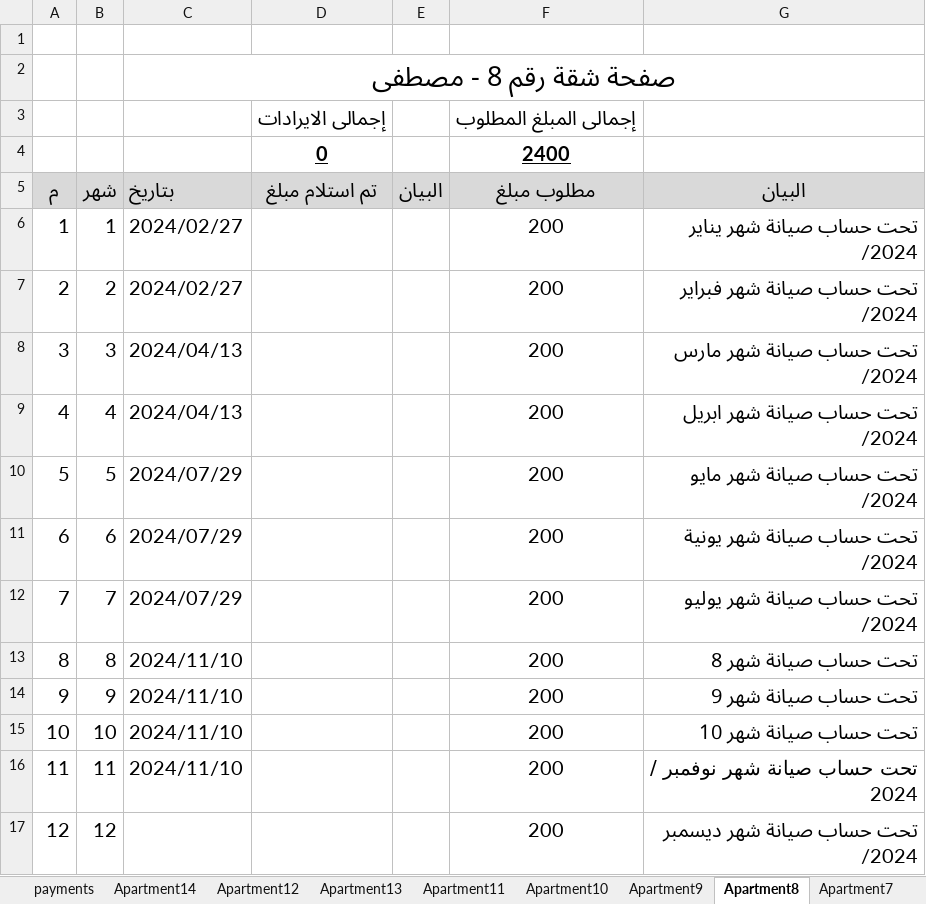
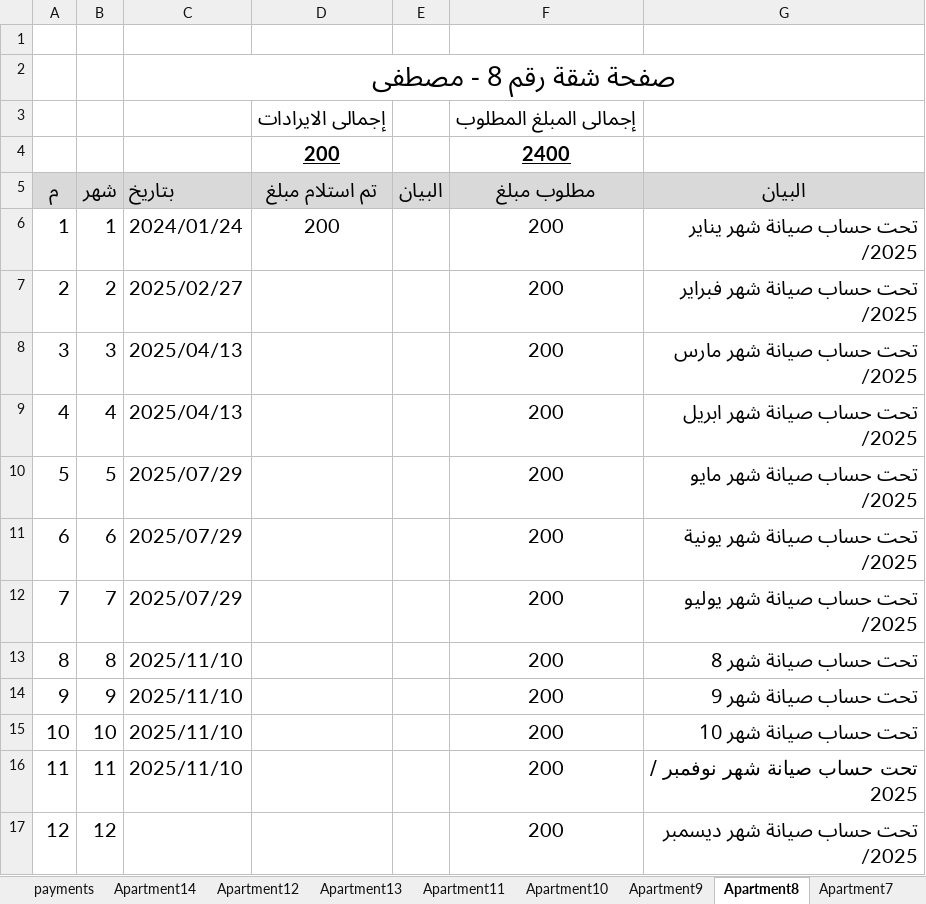
Before and after one commit to wmaa64/syana2024, an Excel workbook: Book2025.xlsx, sheet Apartment8, drawn as a sheet; values as stored, in another font and other column widths than the file's, no borders; the diff names each change by its address in the sheet, - before the commit and + after, or states it on an @@ line.

```diff
--- a/Book2025.xlsx (sheet Apartment8)
+++ b/Book2025.xlsx (sheet Apartment8)
-D4 (تم استلام مبلغ): 0
+D4 (تم استلام مبلغ): 200
-C6 (بتاريخ): 2024/02/27
+C6 (بتاريخ): 2024/01/24
-D6 (تم استلام مبلغ): (empty)
+D6 (تم استلام مبلغ): 200
-G6 (البيان): تحت حساب صيانة شهر يناير /2024
+G6 (البيان): تحت حساب صيانة شهر يناير /2025
-C7 (بتاريخ): 2024/02/27
+C7 (بتاريخ): 2025/02/27
-G7 (البيان): تحت حساب صيانة شهر فبراير /2024
+G7 (البيان): تحت حساب صيانة شهر فبراير /2025
-C8:C9 (بتاريخ): 2024/04/13
+C8:C9 (بتاريخ): 2025/04/13
-G8 (البيان): تحت حساب صيانة شهر مارس /2024
+G8 (البيان): تحت حساب صيانة شهر مارس /2025
-G9 (البيان): تحت حساب صيانة شهر ابريل /2024
+G9 (البيان): تحت حساب صيانة شهر ابريل /2025
-C10:C12 (بتاريخ): 2024/07/29
+C10:C12 (بتاريخ): 2025/07/29
-G10 (البيان): تحت حساب صيانة شهر مايو /2024
+G10 (البيان): تحت حساب صيانة شهر مايو /2025
-G11 (البيان): تحت حساب صيانة شهر يونية /2024
+G11 (البيان): تحت حساب صيانة شهر يونية /2025
-G12 (البيان): تحت حساب صيانة شهر يوليو /2024
+G12 (البيان): تحت حساب صيانة شهر يوليو /2025
-C13:C16 (بتاريخ): 2024/11/10
+C13:C16 (بتاريخ): 2025/11/10
-G16 (البيان): تحت حساب صيانة شهر نوفمبر / 2024
+G16 (البيان): تحت حساب صيانة شهر نوفمبر / 2025
-G17 (البيان): تحت حساب صيانة شهر ديسمبر /2024
+G17 (البيان): تحت حساب صيانة شهر ديسمبر /2025
```
Also changed, not shown: sheet balance, sheet outcomes, sheet incomes, sheet payments, sheet Monthly_payments, charts or pictures.
